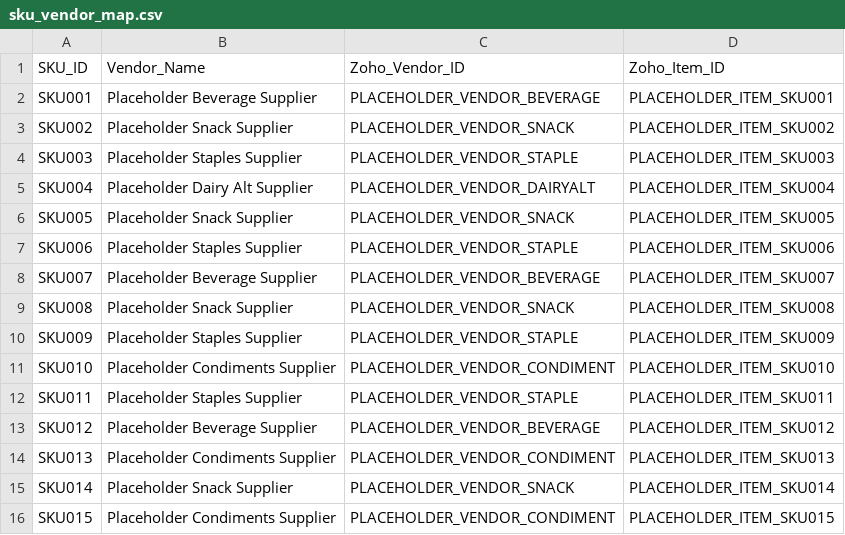
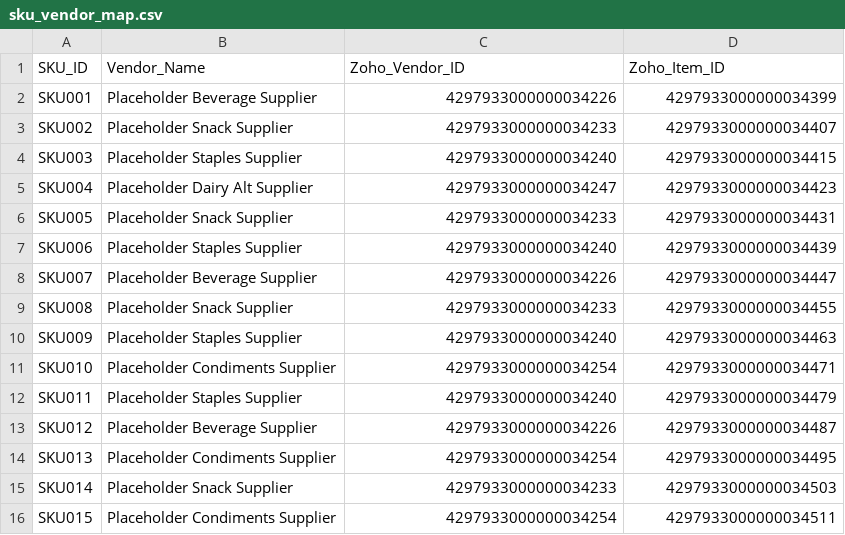
Before and after one commit to saisiddharthnandhakumar/demand-planning-assistant, a CSV file: seed/sku_vendor_map.csv, drawn as a sheet.

```diff
--- a/seed/sku_vendor_map.csv
+++ b/seed/sku_vendor_map.csv
@@ -1,16 +1,16 @@
 SKU_ID,Vendor_Name,Zoho_Vendor_ID,Zoho_Item_ID
-SKU001,Placeholder Beverage Supplier,PLACEHOLDER_VENDOR_BEVERAGE,PLACEHOLDER_ITEM_SKU001
-SKU002,Placeholder Snack Supplier,PLACEHOLDER_VENDOR_SNACK,PLACEHOLDER_ITEM_SKU002
-SKU003,Placeholder Staples Supplier,PLACEHOLDER_VENDOR_STAPLE,PLACEHOLDER_ITEM_SKU003
-SKU004,Placeholder Dairy Alt Supplier,PLACEHOLDER_VENDOR_DAIRYALT,PLACEHOLDER_ITEM_SKU004
-SKU005,Placeholder Snack Supplier,PLACEHOLDER_VENDOR_SNACK,PLACEHOLDER_ITEM_SKU005
-SKU006,Placeholder Staples Supplier,PLACEHOLDER_VENDOR_STAPLE,PLACEHOLDER_ITEM_SKU006
-SKU007,Placeholder Beverage Supplier,PLACEHOLDER_VENDOR_BEVERAGE,PLACEHOLDER_ITEM_SKU007
-SKU008,Placeholder Snack Supplier,PLACEHOLDER_VENDOR_SNACK,PLACEHOLDER_ITEM_SKU008
-SKU009,Placeholder Staples Supplier,PLACEHOLDER_VENDOR_STAPLE,PLACEHOLDER_ITEM_SKU009
-SKU010,Placeholder Condiments Supplier,PLACEHOLDER_VENDOR_CONDIMENT,PLACEHOLDER_ITEM_SKU010
-SKU011,Placeholder Staples Supplier,PLACEHOLDER_VENDOR_STAPLE,PLACEHOLDER_ITEM_SKU011
-SKU012,Placeholder Beverage Supplier,PLACEHOLDER_VENDOR_BEVERAGE,PLACEHOLDER_ITEM_SKU012
-SKU013,Placeholder Condiments Supplier,PLACEHOLDER_VENDOR_CONDIMENT,PLACEHOLDER_ITEM_SKU013
-SKU014,Placeholder Snack Supplier,PLACEHOLDER_VENDOR_SNACK,PLACEHOLDER_ITEM_SKU014
-SKU015,Placeholder Condiments Supplier,PLACEHOLDER_VENDOR_CONDIMENT,PLACEHOLDER_ITEM_SKU015
+SKU001,Placeholder Beverage Supplier,4297933000000034226,4297933000000034399
+SKU002,Placeholder Snack Supplier,4297933000000034233,4297933000000034407
+SKU003,Placeholder Staples Supplier,4297933000000034240,4297933000000034415
+SKU004,Placeholder Dairy Alt Supplier,4297933000000034247,4297933000000034423
+SKU005,Placeholder Snack Supplier,4297933000000034233,4297933000000034431
+SKU006,Placeholder Staples Supplier,4297933000000034240,4297933000000034439
+SKU007,Placeholder Beverage Supplier,4297933000000034226,4297933000000034447
+SKU008,Placeholder Snack Supplier,4297933000000034233,4297933000000034455
+SKU009,Placeholder Staples Supplier,4297933000000034240,4297933000000034463
+SKU010,Placeholder Condiments Supplier,4297933000000034254,4297933000000034471
+SKU011,Placeholder Staples Supplier,4297933000000034240,4297933000000034479
+SKU012,Placeholder Beverage Supplier,4297933000000034226,4297933000000034487
+SKU013,Placeholder Condiments Supplier,4297933000000034254,4297933000000034495
+SKU014,Placeholder Snack Supplier,4297933000000034233,4297933000000034503
+SKU015,Placeholder Condiments Supplier,4297933000000034254,4297933000000034511
```
Also changed, not shown: 35 other files.
